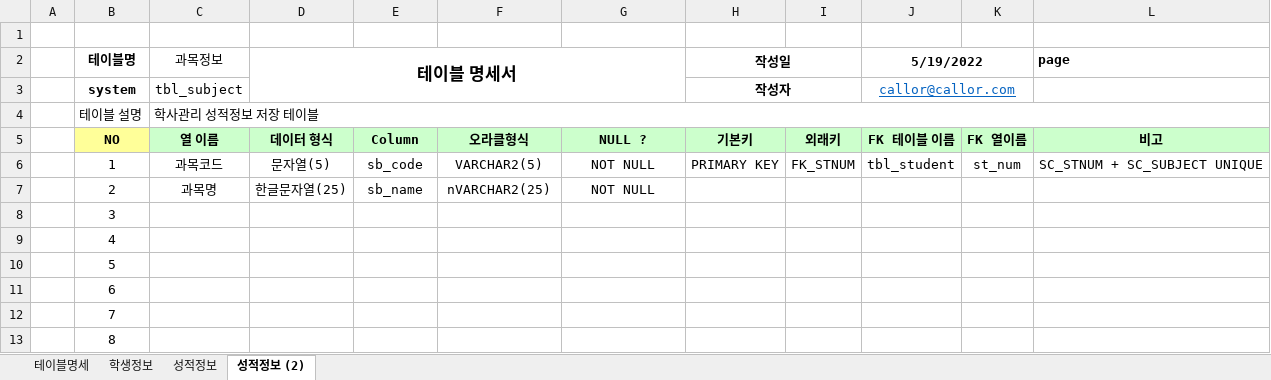
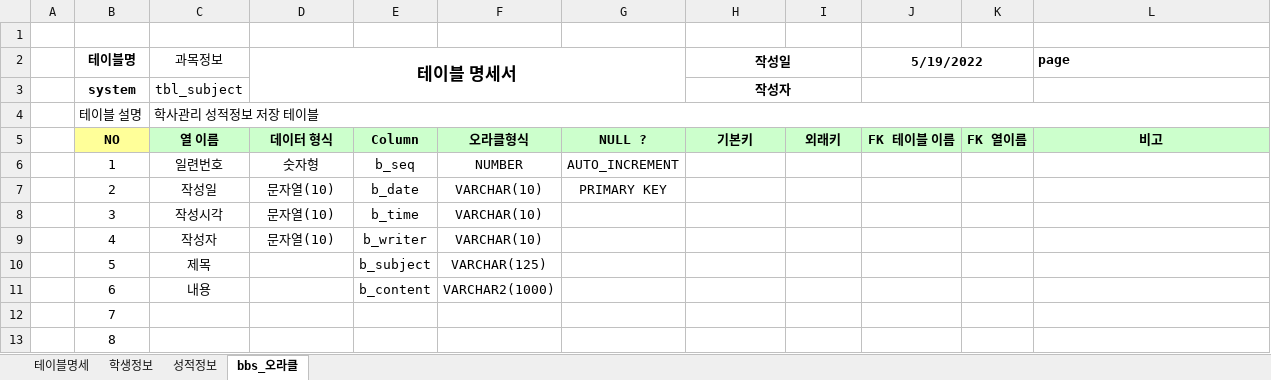
Before and after one commit to witchbroom/Biz_2022_505_DBMS, an Excel workbook: DBMS/샘플/학사정보-테이블명세(2022-04-28).xlsx, sheet bbs_오라클, drawn as a sheet; only a part is shown; values as stored, in another font and other column widths than the file's, no borders; the diff names each change by its address in the sheet, - before the commit and + after, or states it on an @@ line.

```diff
--- a/DBMS/샘플/학사정보-테이블명세(2022-04-28).xlsx (sheet bbs_오라클)
+++ b/DBMS/샘플/학사정보-테이블명세(2022-04-28).xlsx (sheet bbs_오라클)
-sheet tab: 성적정보 (2)
+sheet tab: bbs_오라클
-J3 (5/19/2022): callor@callor.com
+J3 (5/19/2022): (empty)
-C6 (과목정보): 과목코드
+C6 (과목정보): 일련번호
-D6 (테이블 명세서): 문자열(5)
+D6 (테이블 명세서): 숫자형
-E6: sb_code
+E6: b_seq
-F6: VARCHAR2(5)
+F6: NUMBER
-G6: NOT NULL
+G6: AUTO_INCREMENT
-H6 (작성일): PRIMARY KEY
+H6 (작성일): (empty)
-I6: FK_STNUM
+I6: (empty)
-J6 (5/19/2022): tbl_student
+J6 (5/19/2022): (empty)
-K6: st_num
+K6: (empty)
-L6 (page): SC_STNUM + SC_SUBJECT UNIQUE
+L6 (page): (empty)
-C7 (과목정보): 과목명
+C7 (과목정보): 작성일
-D7 (테이블 명세서): 한글문자열(25)
+D7 (테이블 명세서): 문자열(10)
-E7: sb_name
+E7: b_date
-F7: nVARCHAR2(25)
+F7: VARCHAR(10)
-G7: NOT NULL
+G7: PRIMARY KEY
-C8 (과목정보): (empty)
+C8 (과목정보): 작성시각
-D8:D9 (테이블 명세서): (empty)
+D8:D9 (테이블 명세서): 문자열(10)
-E8: (empty)
+E8: b_time
-F8:F9: (empty)
+F8:F9: VARCHAR(10)
-C9 (과목정보): (empty)
+C9 (과목정보): 작성자
-E9: (empty)
+E9: b_writer
-C10 (과목정보): (empty)
+C10 (과목정보): 제목
-E10: (empty)
+E10: b_subject
-F10: (empty)
+F10: VARCHAR(125)
-C11 (과목정보): (empty)
+C11 (과목정보): 내용
-E11: (empty)
+E11: b_content
-F11: (empty)
+F11: VARCHAR2(1000)
```
Also changed, not shown: 42 other files.
